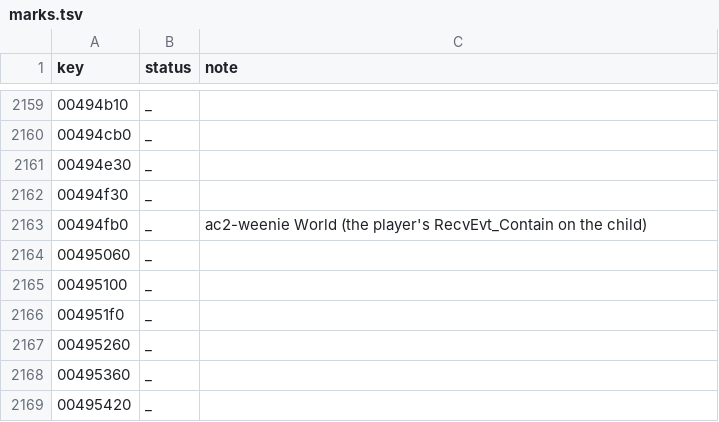
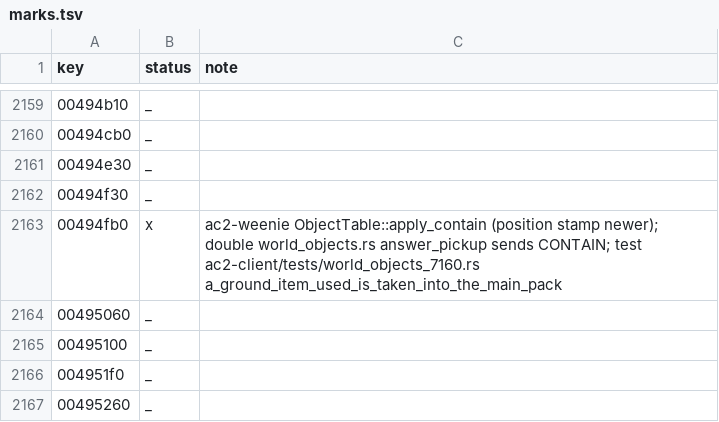
Before and after one commit to CrimsonMage/AC2_Rusted, a TSV file: docs/retail-catalog/marks.tsv, drawn as a sheet; only a part is shown, gaps mark what is left out; the shorter side is filled out with more unchanged rows.

Commit message:
legions-server-double: door, lever and ground item; client tests for using and taking them
The double places a door (DoorTemplate), a lever (LeverTemplate) and a ground item
(CItem) near the entry point. A use of the door or lever gets the server's usage
answer (success). A use of the ground item sends CONTAIN with a newer position stamp
(CPhysicsObj::RecvEvt_Contain), puts it in the player's main pack, lists the pack and
answers the use. world_objects_7160 covers using the door and lever and taking the item.
The door's and lever's own state and animation are not answered (not traced).

```diff
--- a/docs/retail-catalog/marks.tsv
+++ b/docs/retail-catalog/marks.tsv
@@ -2162,3 +2162,3 @@ key	status	note
 00494f30	_	
-00494fb0	_	ac2-weenie World (the player's RecvEvt_Contain on the child)
+00494fb0	x	ac2-weenie ObjectTable::apply_contain (position stamp newer); double world_objects.rs answer_pickup sends CONTAIN; test ac2-client/tests/world_objects_7160.rs a_ground_item_used_is_taken_into_the_main_pack
 00495060	_	
```
Also changed, not shown: 6 other files.
